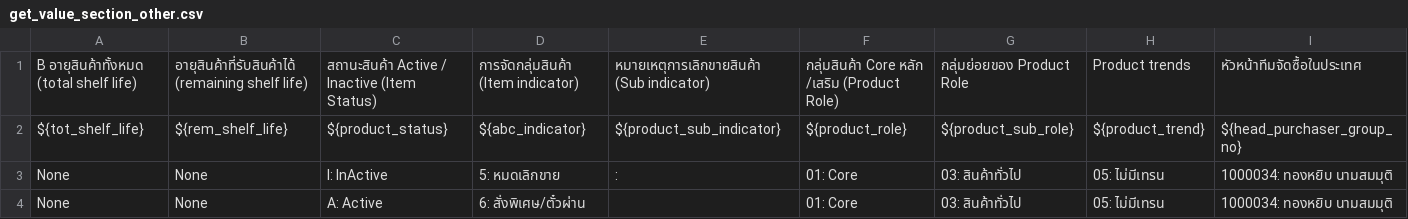
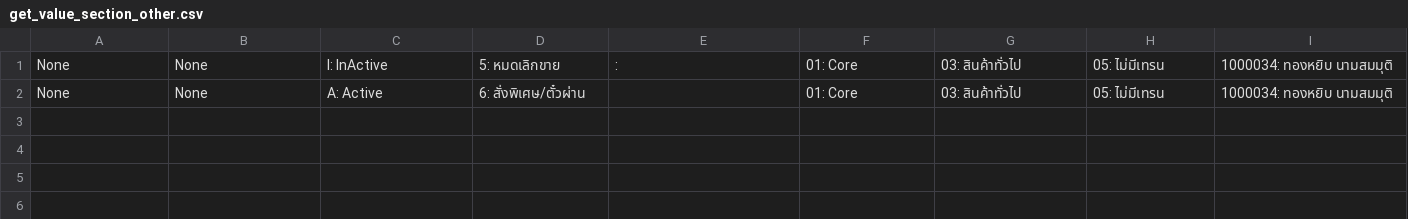
Before and after one commit to Guntaeng/Get_value_article, a CSV file: resources/get_value_section_other.csv, drawn as a sheet; only a part is shown; rows hold the shown columns only; the diff names each change by its address in the sheet, - before the commit and + after, or states it on an @@ line.

Commit message:
Get value file เริ่มต้น

```diff
--- a/resources/get_value_section_other.csv
+++ b/resources/get_value_section_other.csv
-row 1: B อายุสินค้าทั้งหมด (total shelf life) | อายุสินค้าที่รับสินค้าได้ (remaining shelf life) | สถานะสินค้า Active / Inactive (Item Status) | การจัดกลุ่มสินค้า (Item indicator) | หมายเหตุการเลิกขายสินค้า (Sub indicator) | กลุ่มสินค้า Core หลัก /เสริม (Product Role) | กลุ่มย่อยของ Product Role | Product trends | หัวหน้าทีมจัดซื้อในประเทศ
-row 2: ${tot_shelf_life} | ${rem_shelf_life} | ${product_status} | ${abc_indicator} | ${product_sub_indicator} | ${product_role} | ${product_sub_role} | ${product_trend} | ${head_purchaser_group_no}
```
